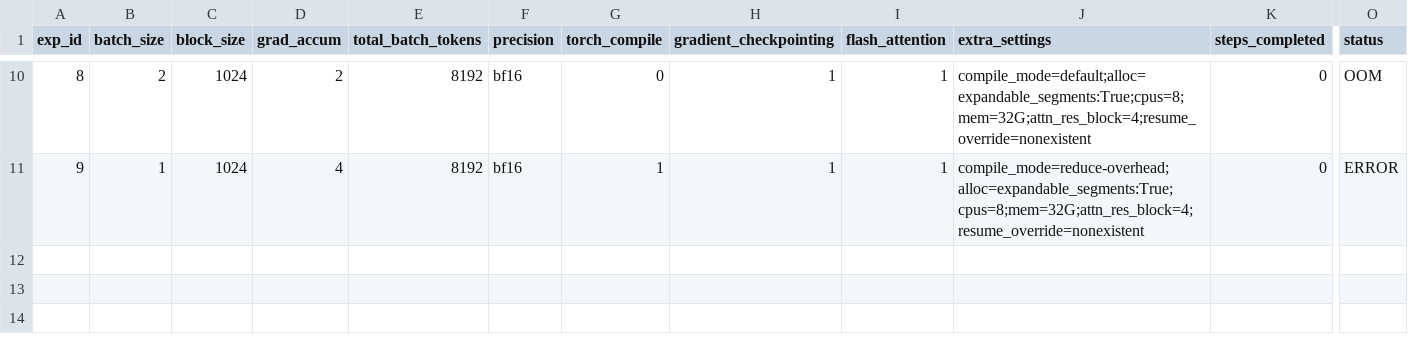
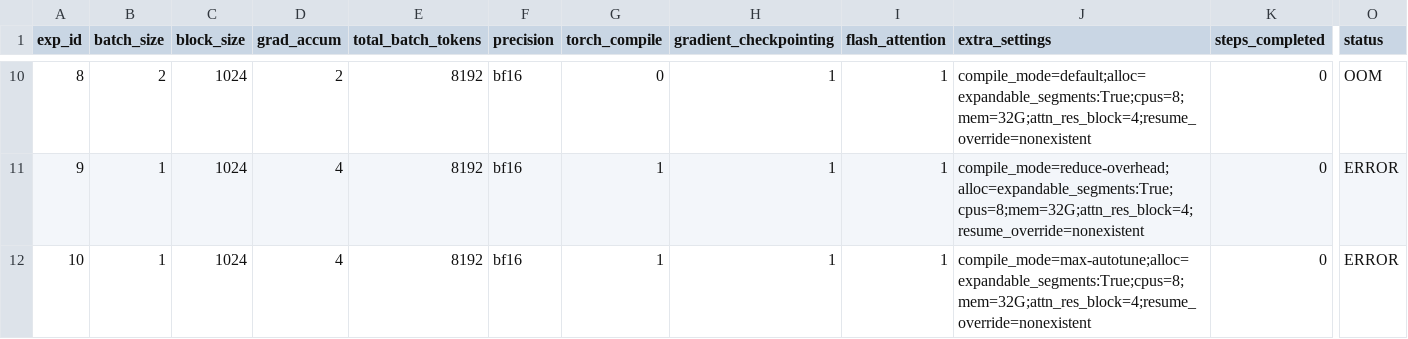
Before and after one commit to PursuitOfDataScience/ArgonneAI, a TSV file: att_res/results.tsv, drawn as a sheet; only a part is shown, gaps mark what is left out; rows hold the shown columns only; the diff names each change by its address in the sheet, - before the commit and + after, or states it on an @@ line.

```diff
--- a/att_res/results.tsv
+++ b/att_res/results.tsv
+row 12: 10 | 1 | 1024 | 4 | 8192 | bf16 | 1 | 1 | 1 | compile_mode=max-autotune;alloc=expandable_segments:True;cpus=8;mem=32G;attn_res_block=4;resume_override=nonexistent | 0 | ERROR
```
Also changed, not shown: 3 other files.
